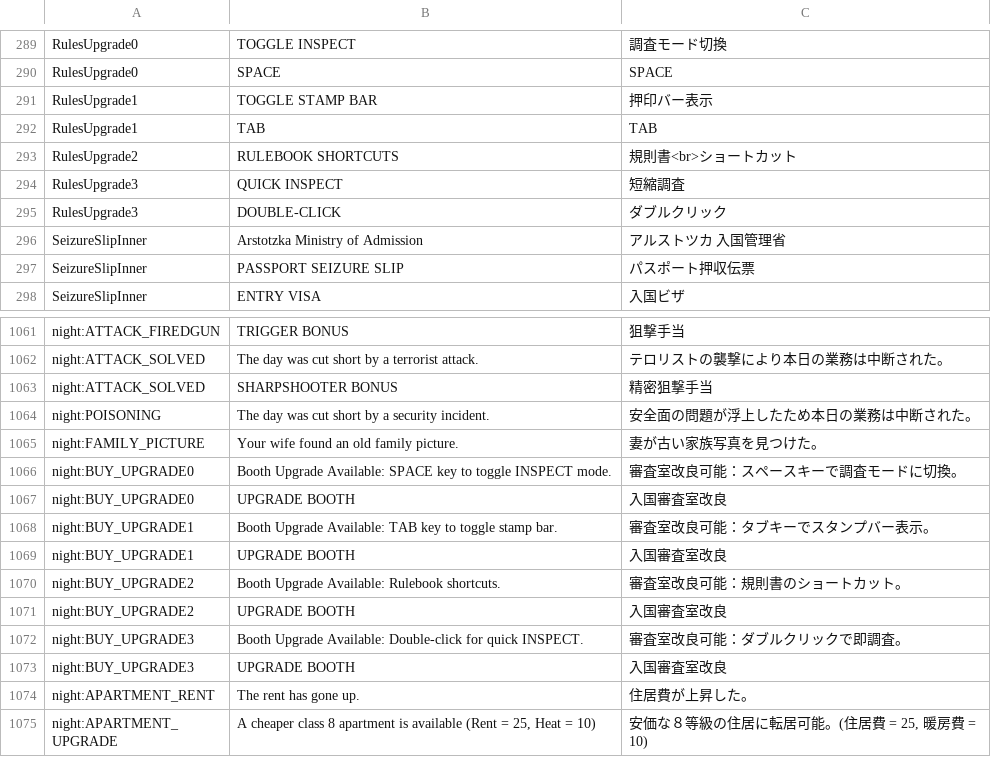
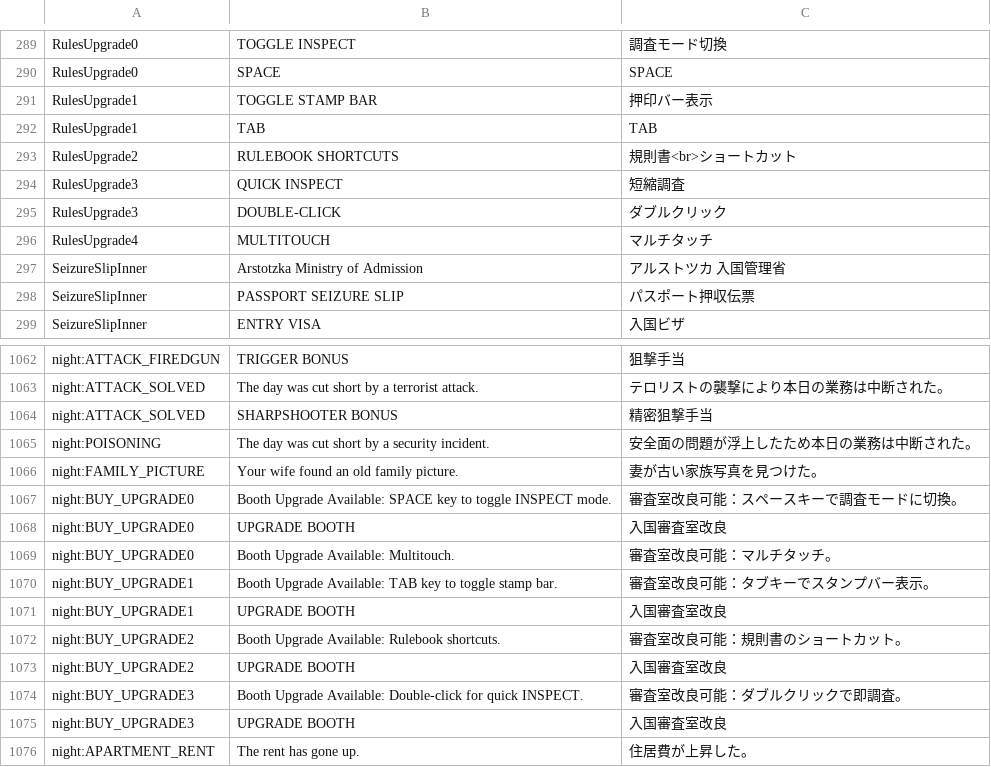
Before and after one commit to PapersPleaseLoc/Loc, a CSV file: ja.csv, drawn as a sheet; only a part is shown, gaps mark what is left out; the shorter side is filled out with more unchanged rows; the diff names each change by its address in the sheet, - before the commit and + after, or states it on an @@ line.

Commit message:
Updates 468d20a3-9078-4d12-beec-5a4844a9d7d3

```diff
--- a/ja.csv
+++ b/ja.csv
+row 296: RulesUpgrade4 | MULTITOUCH | マルチタッチ
+row 1069: night:BUY_UPGRADE0 | Booth Upgrade Available: Multitouch. | 審査室改良可能：マルチタッチ。
```
